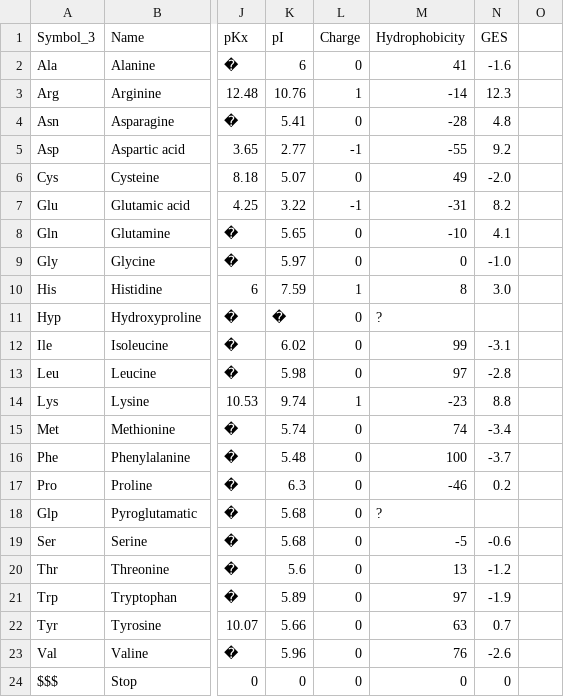
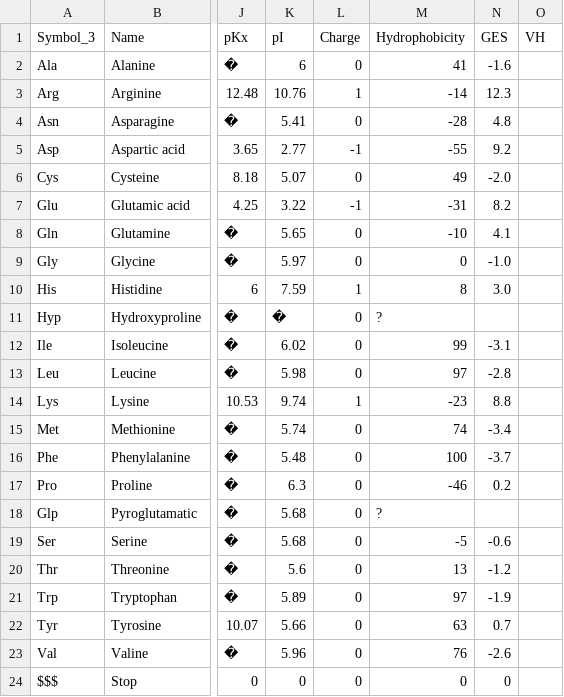
Before and after one commit to sling1678/Bioinformatics-Fall2019, a CSV file: Assignment1/secondary_structure/aa_props_table.csv, drawn as a sheet; only a part is shown, gaps mark what is left out; the diff names each change by its address in the sheet, - before the commit and + after, or states it on an @@ line.

Commit message:
typed up on_heijne_scale, rewrote build_hydrophobicity_profile, strategized on analyze_huydrophobicity_profile

```diff
--- a/Assignment1/secondary_structure/aa_props_table.csv
+++ b/Assignment1/secondary_structure/aa_props_table.csv
-O1: (empty)
+O1: VH
```
Also changed, not shown: 2 other files.
